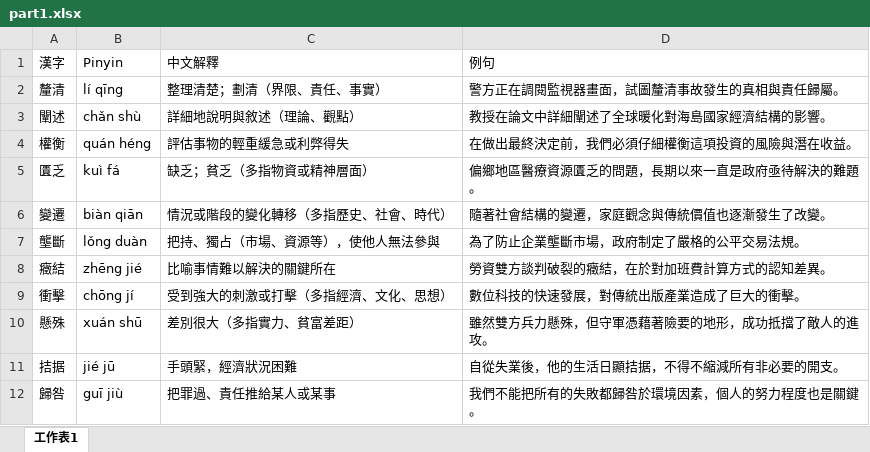
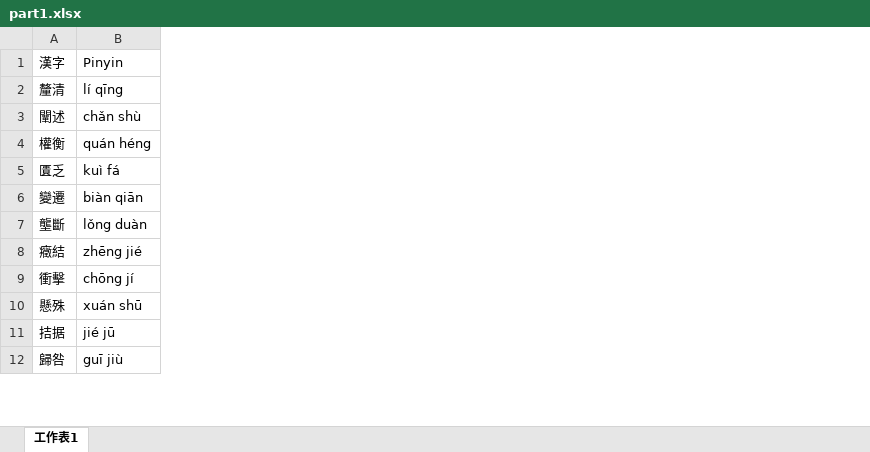
Before and after one commit to fangdongyzu/flashcardfromexcel, an Excel workbook: C級詞彙/part1.xlsx, sheet 工作表1, drawn as a sheet; only a part is shown; values as stored, in another font and other column widths than the file's, no borders; the diff names each change by its address in the sheet, - before the commit and + after, or states it on an @@ line.

```diff
--- a/C級詞彙/part1.xlsx (sheet 工作表1)
+++ b/C級詞彙/part1.xlsx (sheet 工作表1)
-column C, rows 1-12: 中文解釋 | 整理清楚；劃清（界限、責任、事實） | 詳細地說明與敘述（理論、觀點） | 評估事物的輕重緩急或利弊得失 | 缺乏；貧乏（多指物資或精神層面） | 情況或階段的變化轉移（多指歷史、社會、時代） | 把持、獨占（市場、資源等），使他人無法參與 | 比喻事情難以解決的關鍵所在 | 受到強大的刺激或打擊（多指經濟、文化、思想） | 差別很大（多指實力、貧富差距） | 手頭緊，經濟狀況困難 | 把罪過、責任推給某人或某事
-column D, rows 1-12: 例句 | 警方正在調閱監視器畫面，試圖釐清事故發生的真相與責任歸屬。 | 教授在論文中詳細闡述了全球暖化對海島國家經濟結構的影響。 | 在做出最終決定前，我們必須仔細權衡這項投資的風險與潛在收益。 | 偏鄉地區醫療資源匱乏的問題，長期以來一直是政府亟待解決的難題。 | 隨著社會結構的變遷，家庭觀念與傳統價值也逐漸發生了改變。 | 為了防止企業壟斷市場，政府制定了嚴格的公平交易法規。 | 勞資雙方談判破裂的癥結，在於對加班費計算方式的認知差異。 | 數位科技的快速發展，對傳統出版產業造成了巨大的衝擊。 | 雖然雙方兵力懸殊，但守軍憑藉著險要的地形，成功抵擋了敵人的進攻。 | 自從失業後，他的生活日顯拮据，不得不縮減所有非必要的開支。 | 我們不能把所有的失敗都歸咎於環境因素，個人的努力程度也是關鍵。
```
Also changed, not shown: C級詞彙/part2.xlsx, C級詞彙/part3.xlsx, 8 other files.
